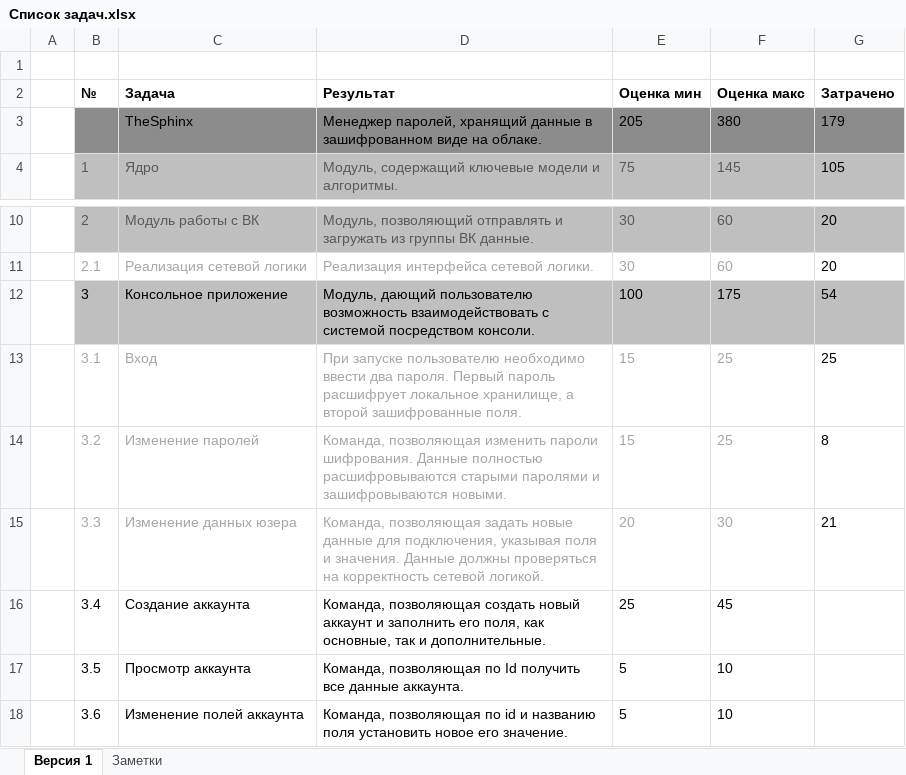
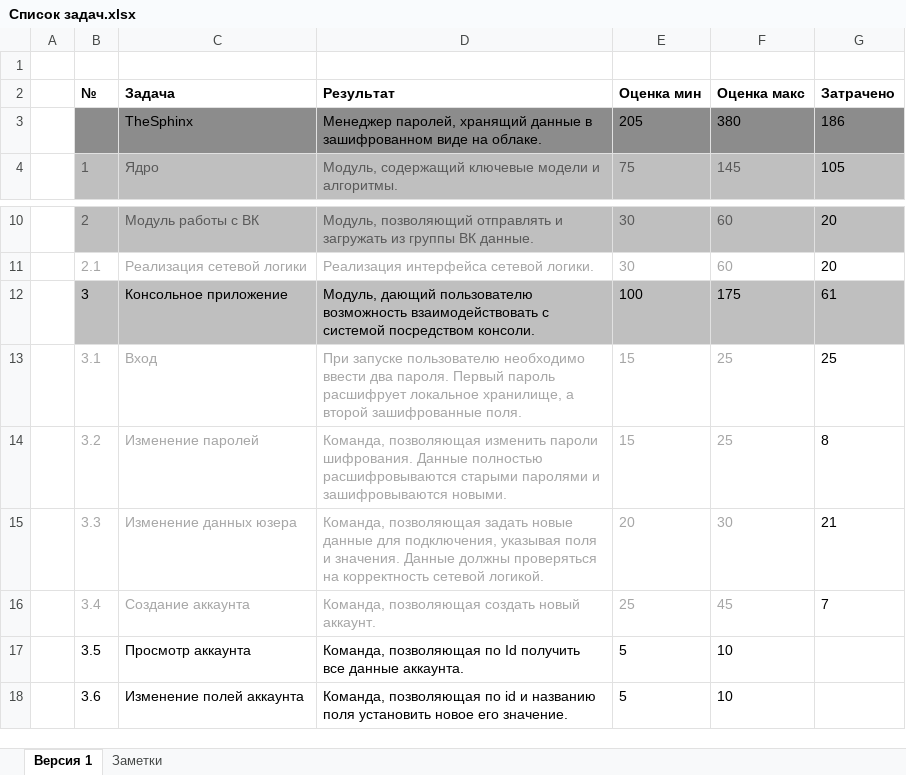
Before and after one commit to NeaEnot/TheSphinx, an Excel workbook: Список задач.xlsx, sheet Версия 1, drawn as a sheet; only a part is shown, gaps mark what is left out; values as stored, in another font and other column widths than the file's, no borders; the diff names each change by its address in the sheet, - before the commit and + after, or states it on an @@ line.

Commit message:
Создание аккаунта

```diff
--- a/Список задач.xlsx (sheet Версия 1)
+++ b/Список задач.xlsx (sheet Версия 1)
-G3 (Затрачено): 179
+G3 (Затрачено): 186
-G12 (Затрачено): 54
+G12 (Затрачено): 61
-B16:F16 text colour: black
+B16:F16 text colour: #A6A6A6
-D16 (Результат): …создать новый аккаунт и заполнить его поля, как основные, так и дополнительные.
+D16 (Результат): …создать новый аккаунт.
-G16 (Затрачено): (empty)
+G16 (Затрачено): 7
```
Also changed, not shown: 2 other files.
